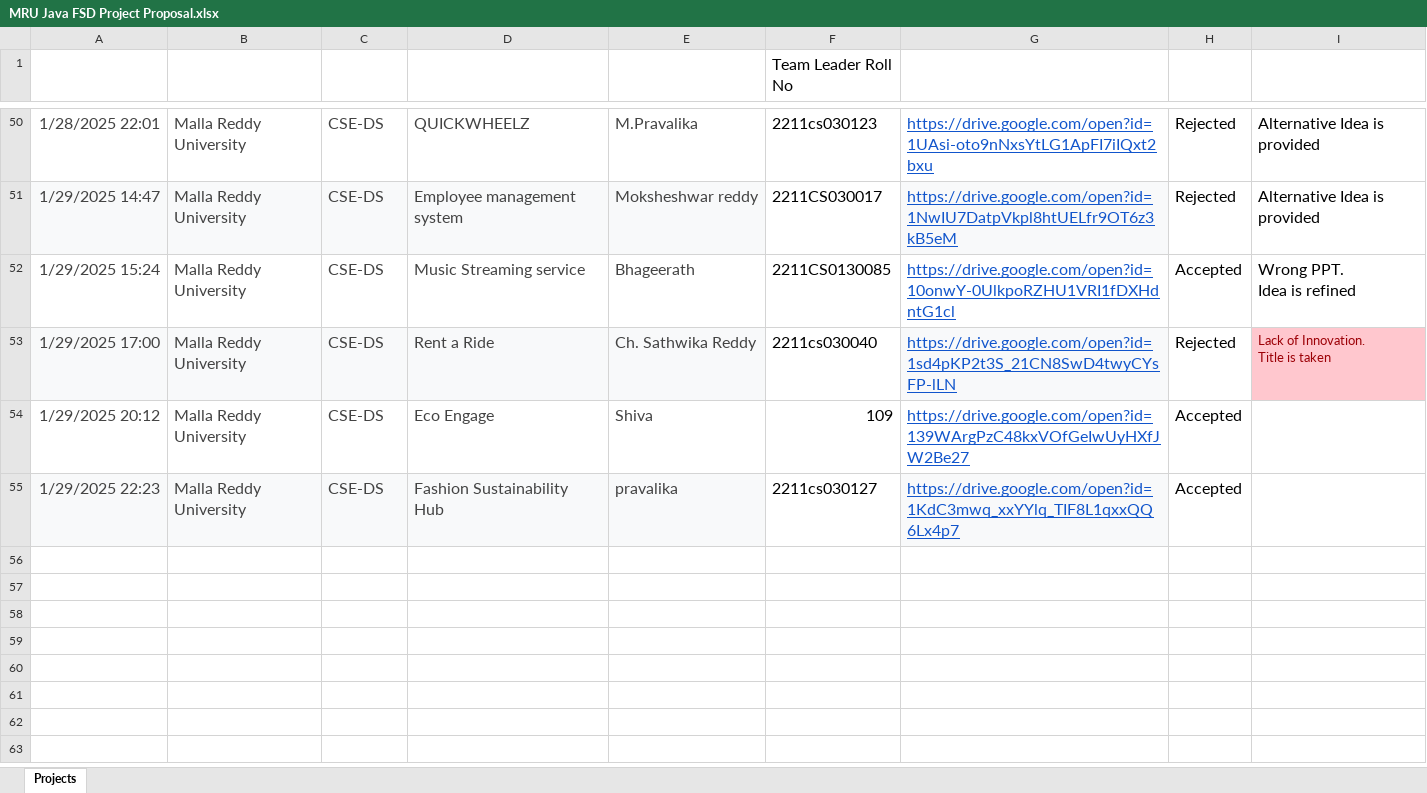
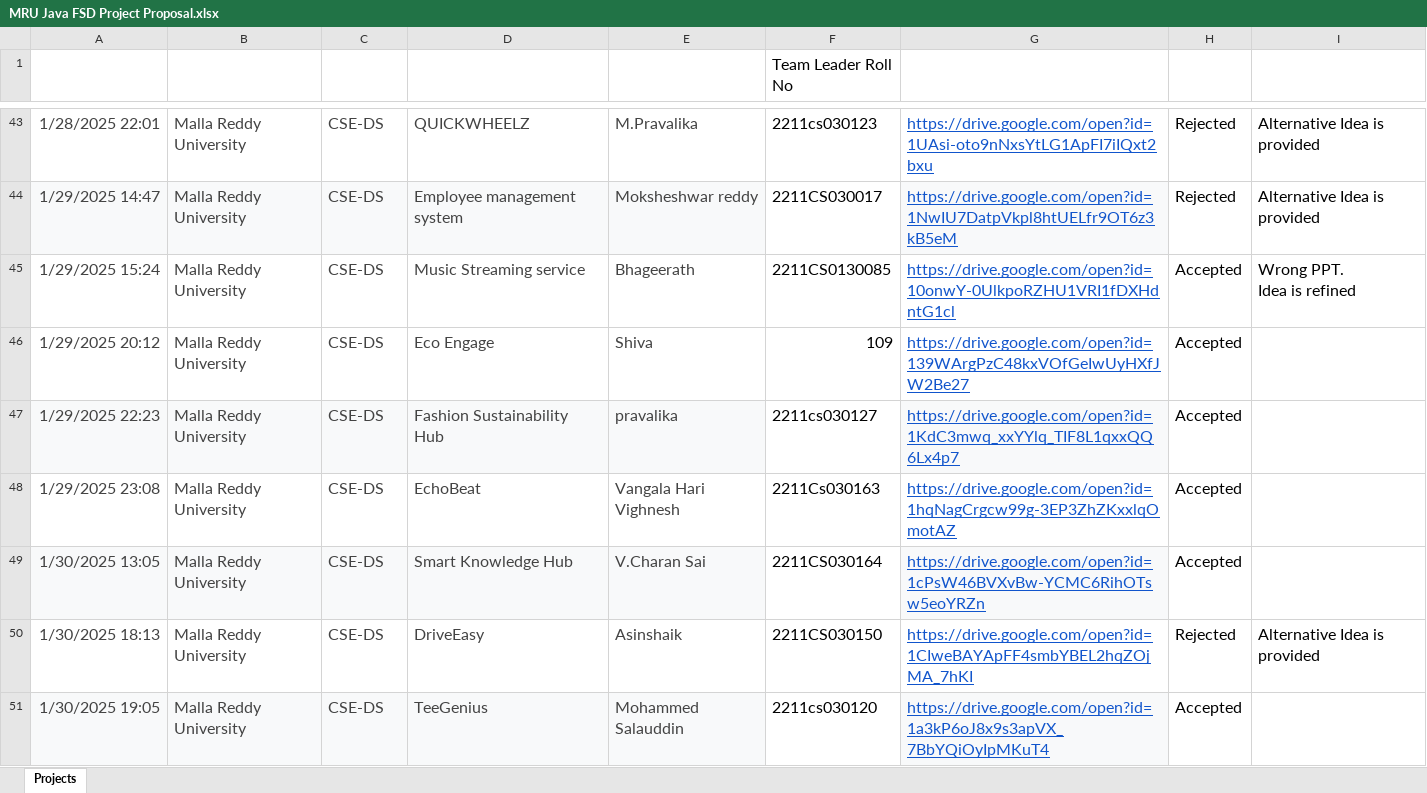
Before and after one commit to fresher2coder/mru-java-fsd, an Excel workbook: project/MRU Java FSD Project Proposal.xlsx, sheet Projects, drawn as a sheet; only a part is shown, gaps mark what is left out; values as stored, in another font and other column widths than the file's, no borders; conditional formats and table styles not drawn; removed rows and columns are numbered as before the commit, all else as after; ↵ is a line break in a cell; the diff covers the shown part only; the diff names each change by its address in the sheet, - before the commit and + after, or states it on an @@ line.

Commit message:
Project Proposal: Updated

```diff
--- a/project/MRU Java FSD Project Proposal.xlsx (sheet Projects)
+++ b/project/MRU Java FSD Project Proposal.xlsx (sheet Projects)
-row 53: 1/29/2025 17:00 | Malla Reddy University | CSE-DS | Rent a Ride | Ch. Sathwika Reddy | 2211cs030040 | https://drive.google.com/open?id=1sd4pKP2t3S_21CN8SwD4twyCYsFP-lLN | Rejected | Lack of Innovation. ↵ Title is taken
+row 48: 1/29/2025 23:08 | Malla Reddy University | CSE-DS | EchoBeat | Vangala Hari Vighnesh | 2211Cs030163 | https://drive.google.com/open?id=1hqNagCrgcw99g-3EP3ZhZKxxlqOmotAZ | Accepted
+row 49: 1/30/2025 13:05 | Malla Reddy University | CSE-DS | Smart Knowledge Hub | V.Charan Sai | 2211CS030164 | https://drive.google.com/open?id=1cPsW46BVXvBw-YCMC6RihOTsw5eoYRZn | Accepted
+row 50: 1/30/2025 18:13 | Malla Reddy University | CSE-DS | DriveEasy | Asinshaik | 2211CS030150 | https://drive.google.com/open?id=1CIweBAYApFF4smbYBEL2hqZOjMA_7hKI | Rejected | Alternative Idea is provided
+row 51: 1/30/2025 19:05 | Malla Reddy University | CSE-DS | TeeGenius | Mohammed Salauddin | 2211cs030120 | https://drive.google.com/open?id=1a3kP6oJ8x9s3apVX_7BbYQiOyIpMKuT4 | Accepted
```
Also changed, not shown: 7 added rows and 7 removed rows elsewhere in this sheet, 15 other files.
